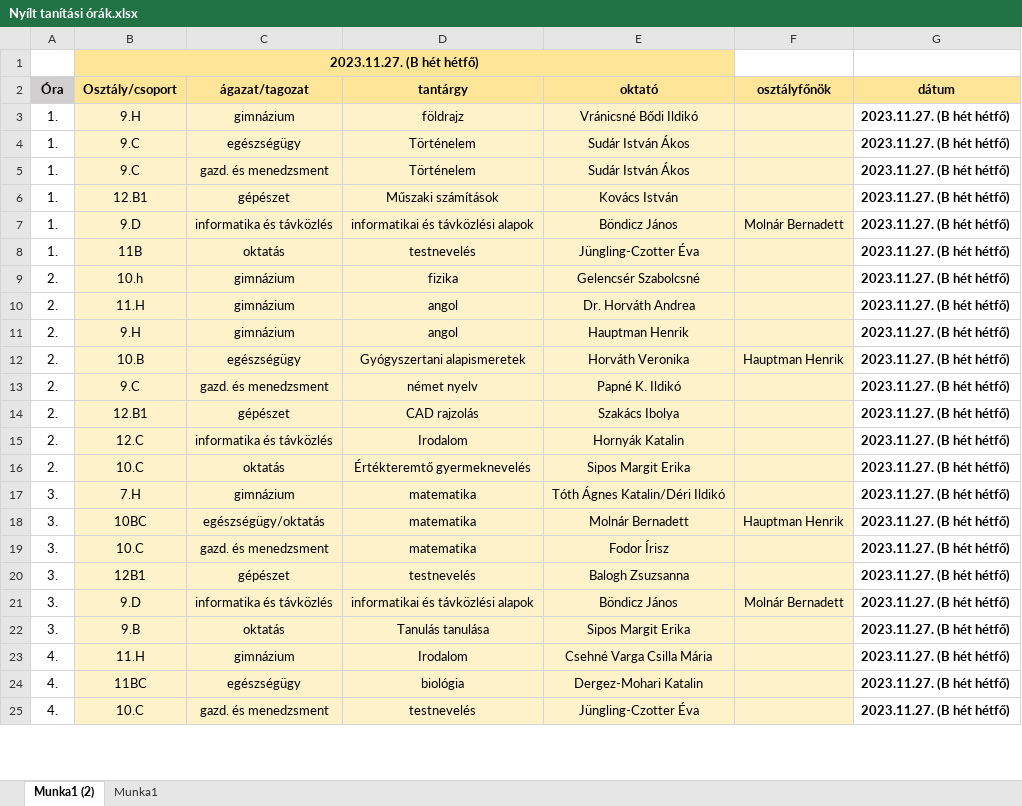
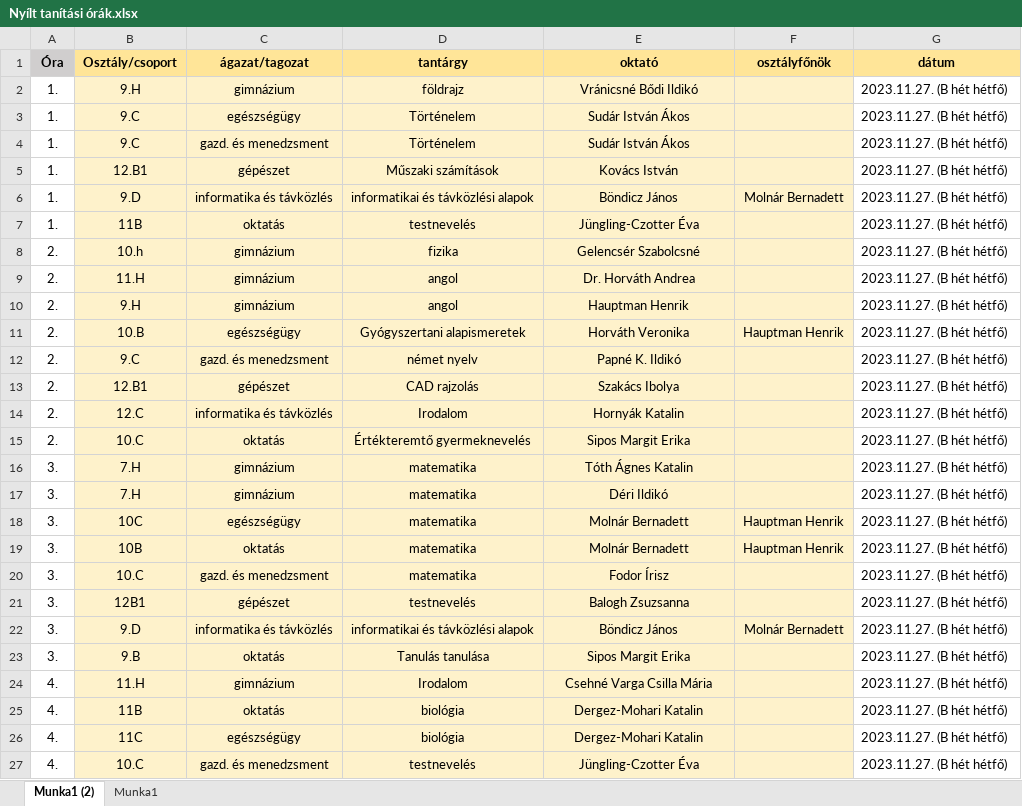
Before and after one commit to Levik2112/web2023, an Excel workbook: Nyílt tanítási órák.xlsx, sheet Munka1 (2), drawn as a sheet; only a part is shown; values as stored, in another font and other column widths than the file's, no borders; removed rows and columns are numbered as before the commit, all else as after; the diff covers the shown part only; the diff names each change by its address in the sheet, - before the commit and + after, or states it on an @@ line.

```diff
--- a/Nyílt tanítási órák.xlsx (sheet Munka1 (2))
+++ b/Nyílt tanítási órák.xlsx (sheet Munka1 (2))
-row 1:  | 2023.11.27. (B hét hétfő)
-G2:G16 bold: on
+G2:G16 bold: off
-E16 (oktató): Tóth Ágnes Katalin/Déri Ildikó
+E16 (oktató): Tóth Ágnes Katalin
+row 17: 3. | 7.H | gimnázium | matematika | Déri Ildikó |  | 2023.11.27. (B hét hétfő)
-B18 (Osztály/csoport): 10BC
+B18 (Osztály/csoport): 10C
-C18 (ágazat/tagozat): egészségügy/oktatás
+C18 (ágazat/tagozat): egészségügy
-G18 bold: on
+G18 bold: off
+row 19: 3. | 10B | oktatás | matematika | Molnár Bernadett | Hauptman Henrik | 2023.11.27. (B hét hétfő)
-G20:G24 bold: on
+G20:G24 bold: off
+row 25: 4. | 11B | oktatás | biológia | Dergez-Mohari Katalin |  | 2023.11.27. (B hét hétfő)
-B26 (Osztály/csoport): 11BC
+B26 (Osztály/csoport): 11C
-G26:G27 bold: on
+G26:G27 bold: off
```
Also changed, not shown: 7 added rows, 27 edited cells and cell formats elsewhere in this sheet, 38 other files.
